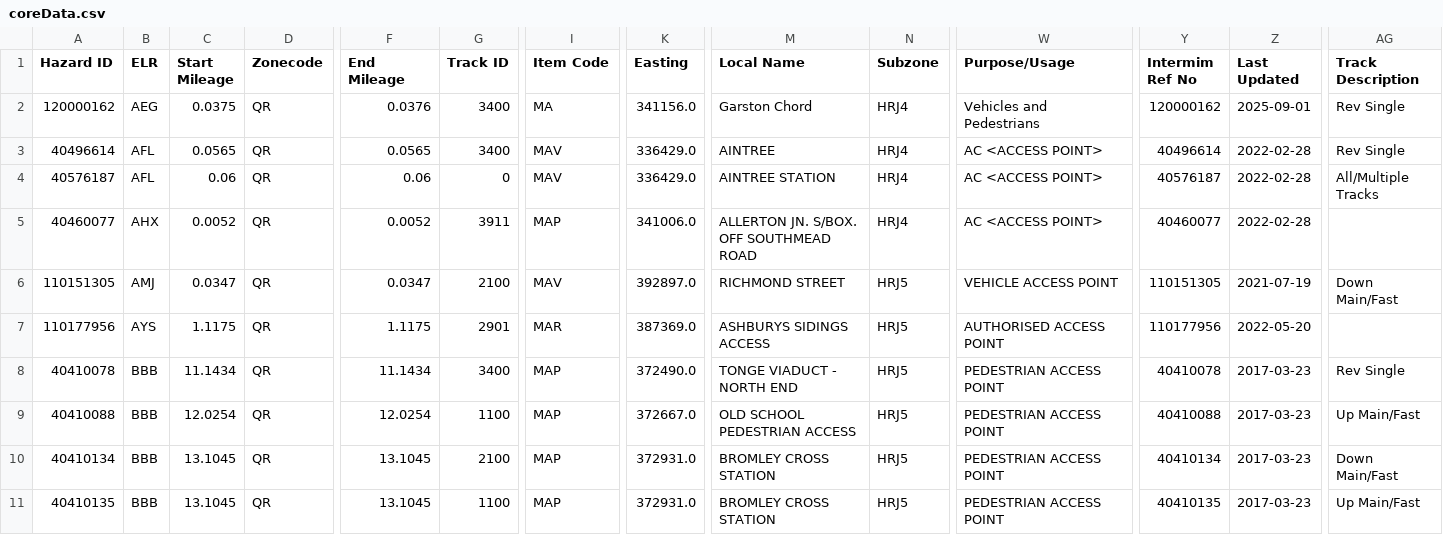
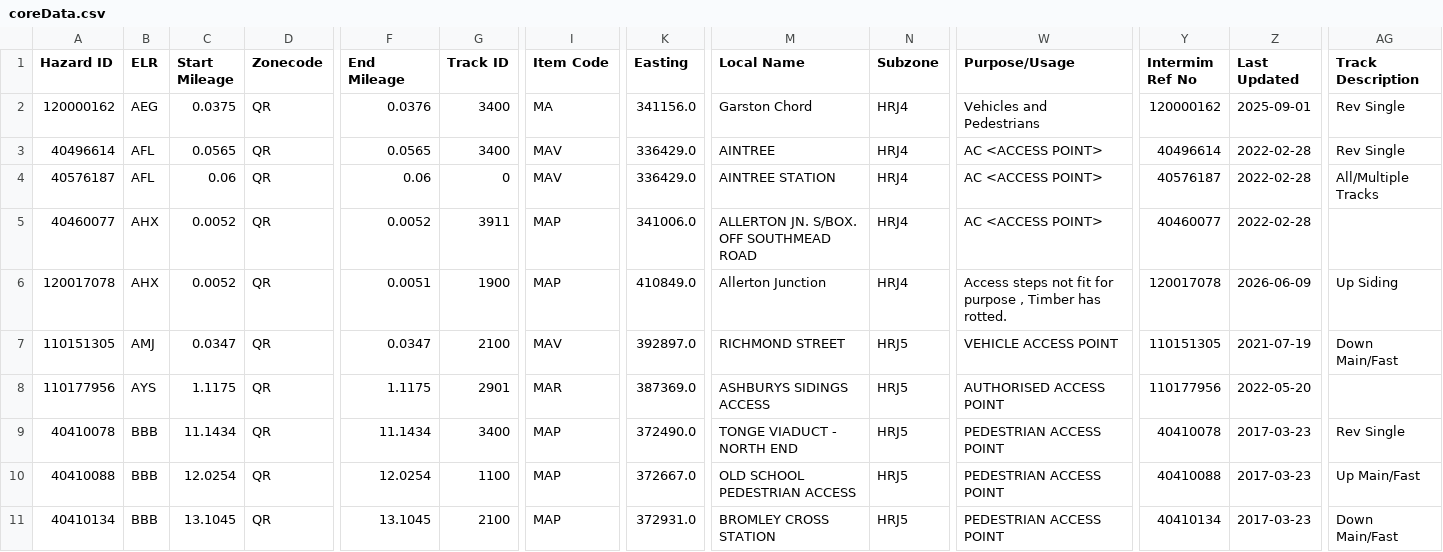
Before and after one commit to infrastructureclub/nr-national-hazard-directory, a CSV file: data/QR/coreData.csv, drawn as a sheet; only a part is shown, gaps mark what is left out; the shorter side is filled out with more unchanged rows; rows hold the shown columns only; the diff names each change by its address in the sheet, - before the commit and + after, or states it on an @@ line.

Commit message:
Automatic NRNHD data update

```diff
--- a/data/QR/coreData.csv
+++ b/data/QR/coreData.csv
+row 6: 120017078 | AHX | 0.0052 | QR | 0.0051 | 1900 | MAP | 410849.0 | Allerton Junction | HRJ4 | Access steps not fit for purpose , Timber has rotted. | 120017078 | 2026-06-09 | Up Siding
```
Also changed, not shown: data/QE/coreData.csv.
